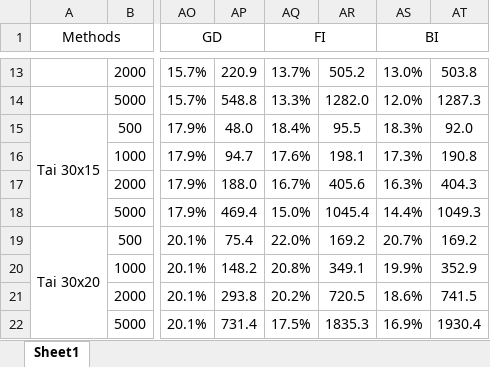
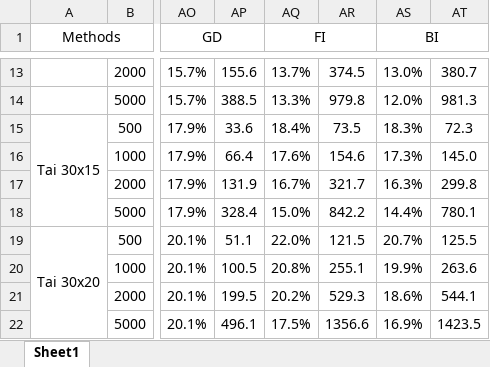
Before and after one commit to zcaicaros/L2S, an Excel workbook: test_results/results_table.xlsx, sheet Sheet1, drawn as a sheet; only a part is shown, gaps mark what is left out; values as stored, in another font and other column widths than the file's, no borders; charts and pictures and conditional formats not drawn; the diff covers the shown part only; the diff names each change by its address in the sheet, - before the commit and + after, or states it on an @@ line.

```diff
--- a/test_results/results_table.xlsx (sheet Sheet1)
+++ b/test_results/results_table.xlsx (sheet Sheet1)
-AP13: 220.9
+AP13: 155.6
-AR13: 505.2
+AR13: 374.5
-AT13: 503.8
+AT13: 380.7
-AP14: 548.8
+AP14: 388.5
-AR14: 1282.0
+AR14: 979.8
-AT14: 1287.3
+AT14: 981.3
-AP15: 48.0
+AP15: 33.6
-AR15: 95.5
+AR15: 73.5
-AT15: 92.0
+AT15: 72.3
-AP16: 94.7
+AP16: 66.4
-AR16: 198.1
+AR16: 154.6
-AT16: 190.8
+AT16: 145.0
-AP17: 188.0
+AP17: 131.9
-AR17: 405.6
+AR17: 321.7
-AT17: 404.3
+AT17: 299.8
-AP18: 469.4
+AP18: 328.4
-AR18: 1045.4
+AR18: 842.2
-AT18: 1049.3
+AT18: 780.1
-AP19: 75.4
+AP19: 51.1
-AR19: 169.2
+AR19: 121.5
-AT19: 169.2
+AT19: 125.5
-AP20: 148.2
+AP20: 100.5
-AR20: 349.1
+AR20: 255.1
-AT20: 352.9
+AT20: 263.6
-AP21: 293.8
+AP21: 199.5
-AR21: 720.5
+AR21: 529.3
-AT21: 741.5
+AT21: 544.1
-AP22: 731.4
+AP22: 496.1
-AR22: 1835.3
+AR22: 1356.6
-AT22: 1930.4
+AT22: 1423.5
```
Also changed, not shown: 150 edited cells elsewhere in this sheet, 4 other files.
